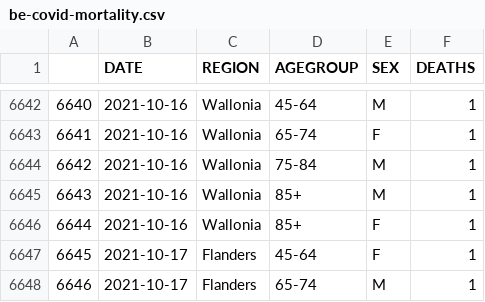
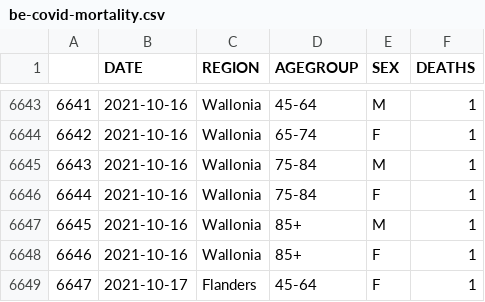
Before and after one commit to pschaus/covidatabe, a CSV file: static/csv/be-covid-mortality.csv, drawn as a sheet; only a part is shown, gaps mark what is left out; the shorter side is filled out with more unchanged rows; the diff covers the shown part only; the diff names each change by its address in the sheet, - before the commit and + after, or states it on an @@ line.

```diff
--- a/static/csv/be-covid-mortality.csv
+++ b/static/csv/be-covid-mortality.csv
@@ column A renumbered between rows 6637 and 6667 @@
+row 6646: 6644 | 2021-10-16 | Wallonia | 75-84 | F | 1
```
Also changed, not shown: 10 added rows and 5 edited cells elsewhere in this file, static/csv/be-covid-provinces-all.csv, 3 other files.
